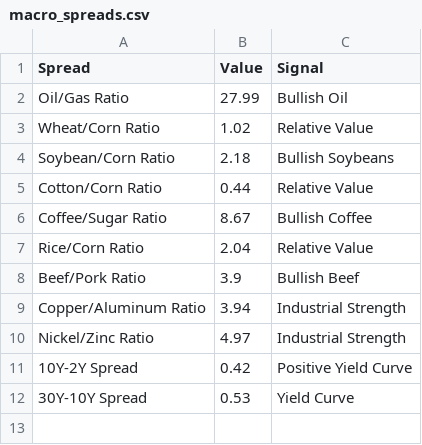
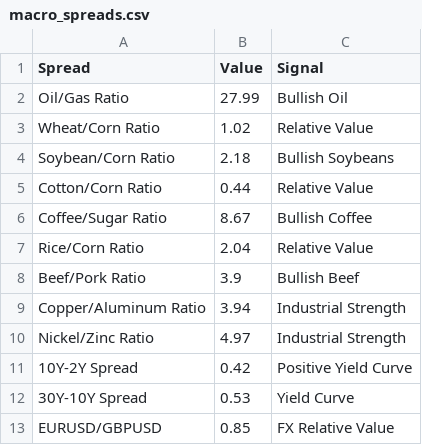
Before and after one commit to Rajatpatyal/Fred_Commodity_Yield, a CSV file: output/macro_spreads.csv, drawn as a sheet; the diff names each change by its address in the sheet, - before the commit and + after, or states it on an @@ line.

```diff
--- a/output/macro_spreads.csv
+++ b/output/macro_spreads.csv
+row 13: EURUSD/GBPUSD | 0.85 | FX Relative Value
```
Also changed, not shown: output/macro_opportunities.csv, 5 other files.
